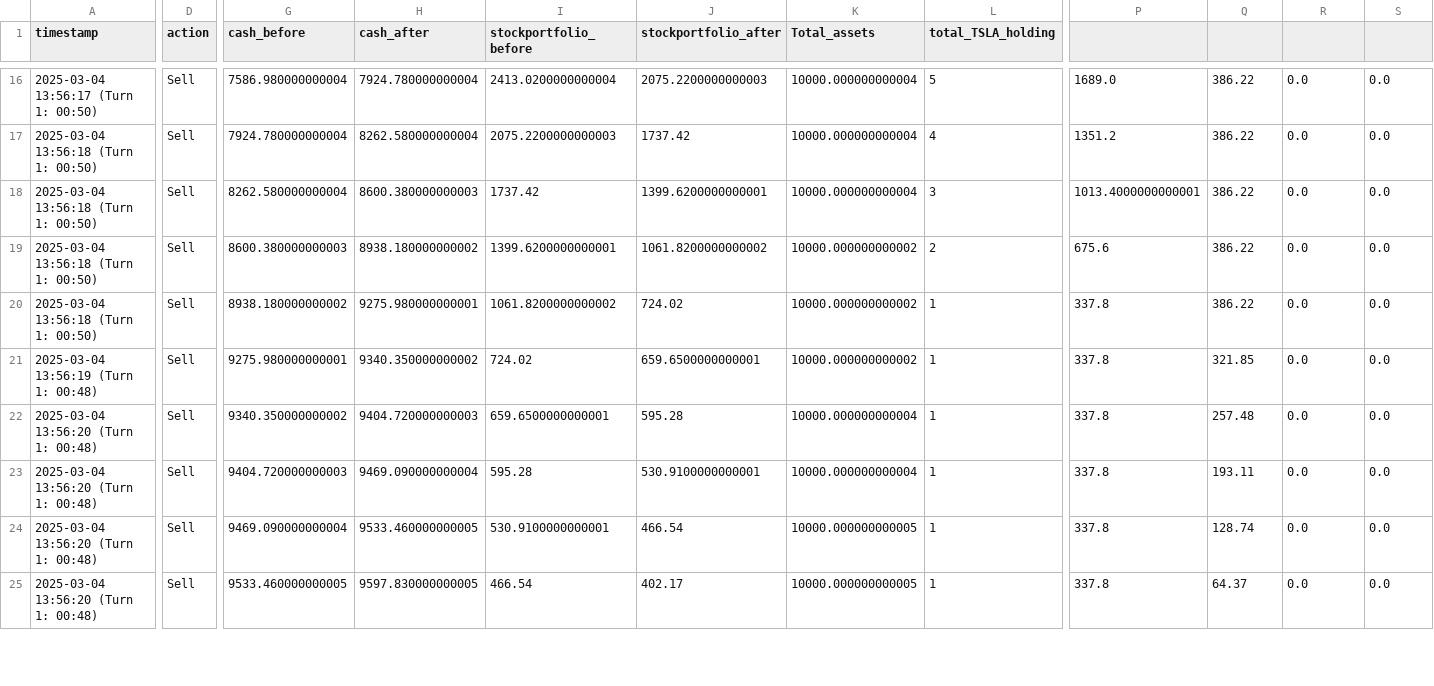
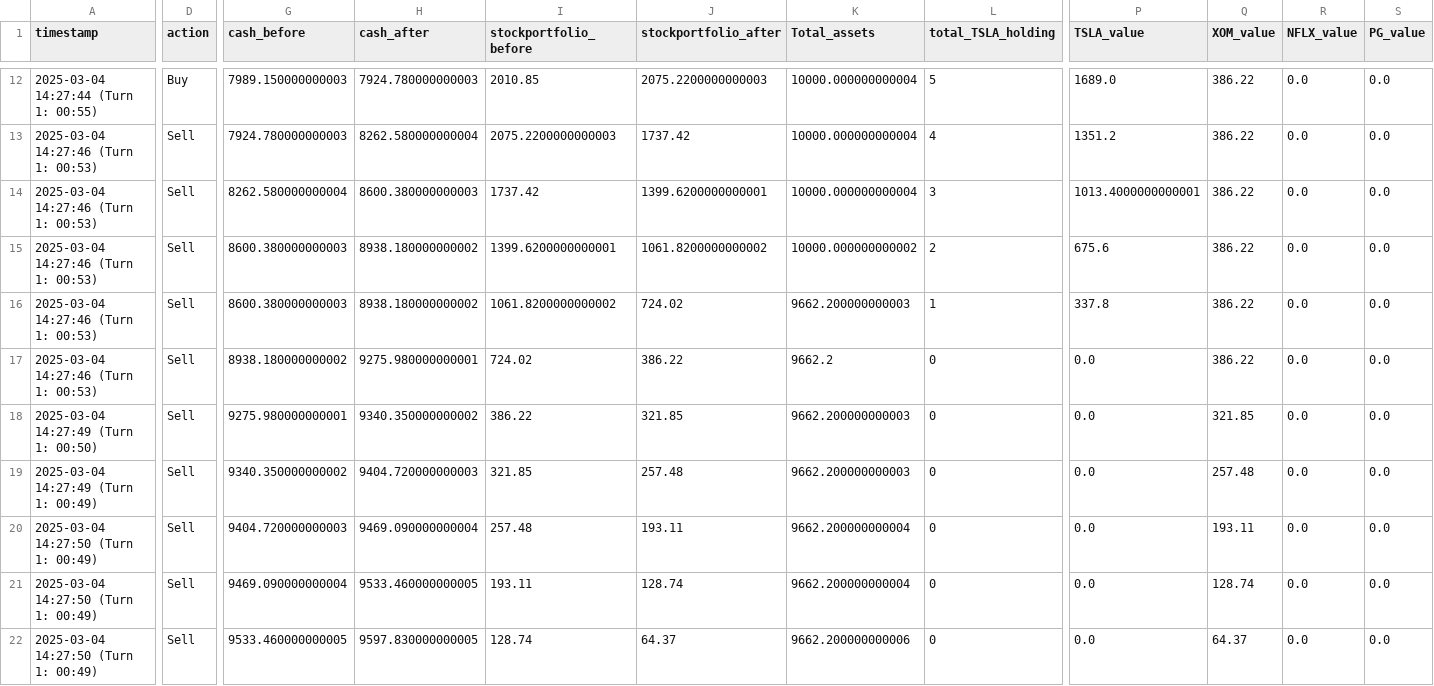
Before and after one commit to farraaaazzzzz/trading_game, a CSV file: trading_log.csv, drawn as a sheet; only a part is shown, gaps mark what is left out; addresses are those after the commit; rows hold the shown columns only; the diff covers the shown part only; the diff names each change by its address in the sheet, - before the commit and + after, or states it on an @@ line.

```diff
--- a/trading_log.csv
+++ b/trading_log.csv
-P1: (empty)
+P1: TSLA_value
-Q1: (empty)
+Q1: XOM_value
-R1: (empty)
+R1: NFLX_value
-S1: (empty)
+S1: PG_value
-A12 (timestamp): 2025-03-04 13:56:17 (Turn 1: 00:50)
+A12 (timestamp): 2025-03-04 14:27:44 (Turn 1: 00:55)
-D12 (action): Sell
+D12 (action): Buy
-G12 (cash_before): 7586.980000000004
+G12 (cash_before): 7989.150000000003
-H12 (cash_after): 7924.780000000004
+H12 (cash_after): 7924.780000000003
-I12 (stockportfolio_before): 2413.0200000000004
+I12 (stockportfolio_before): 2010.85
-A13:A16 (timestamp): 2025-03-04 13:56:18 (Turn 1: 00:50)
+A13:A16 (timestamp): 2025-03-04 14:27:46 (Turn 1: 00:53)
-G13 (cash_before): 7924.780000000004
+G13 (cash_before): 7924.780000000003
-G16 (cash_before): 8938.180000000002
+G16 (cash_before): 8600.380000000003
-H16 (cash_after): 9275.980000000001
+H16 (cash_after): 8938.180000000002
-K16 (Total_assets): 10000.000000000002
+K16 (Total_assets): 9662.200000000003
+row 17: 2025-03-04 14:27:46 (Turn 1: 00:53) | Sell | 8938.180000000002 | 9275.980000000001 | 724.02 | 386.22 | 9662.2 | 0 | 0.0 | 386.22 | 0.0 | 0.0
-A18 (timestamp): 2025-03-04 13:56:19 (Turn 1: 00:48)
+A18 (timestamp): 2025-03-04 14:27:49 (Turn 1: 00:50)
-I18 (stockportfolio_before): 724.02
+I18 (stockportfolio_before): 386.22
-J18 (stockportfolio_after): 659.6500000000001
+J18 (stockportfolio_after): 321.85
-K18 (Total_assets): 10000.000000000002
+K18 (Total_assets): 9662.200000000003
-L18:L22 (total_TSLA_holding): 1
+L18:L22 (total_TSLA_holding): 0
-P18:P22 (TSLA_value): 337.8
+P18:P22 (TSLA_value): 0.0
-A19 (timestamp): 2025-03-04 13:56:20 (Turn 1: 00:48)
+A19 (timestamp): 2025-03-04 14:27:49 (Turn 1: 00:49)
-I19 (stockportfolio_before): 659.6500000000001
+I19 (stockportfolio_before): 321.85
-J19 (stockportfolio_after): 595.28
+J19 (stockportfolio_after): 257.48
-K19 (Total_assets): 10000.000000000004
+K19 (Total_assets): 9662.200000000003
-A20:A22 (timestamp): 2025-03-04 13:56:20 (Turn 1: 00:48)
+A20:A22 (timestamp): 2025-03-04 14:27:50 (Turn 1: 00:49)
-I20 (stockportfolio_before): 595.28
+I20 (stockportfolio_before): 257.48
-J20 (stockportfolio_after): 530.9100000000001
+J20 (stockportfolio_after): 193.11
-K20 (Total_assets): 10000.000000000004
+K20 (Total_assets): 9662.200000000004
-I21 (stockportfolio_before): 530.9100000000001
+I21 (stockportfolio_before): 193.11
-J21 (stockportfolio_after): 466.54
+J21 (stockportfolio_after): 128.74
-K21 (Total_assets): 10000.000000000005
+K21 (Total_assets): 9662.200000000004
-I22 (stockportfolio_before): 466.54
+I22 (stockportfolio_before): 128.74
-J22 (stockportfolio_after): 402.17
+J22 (stockportfolio_after): 64.37
-K22 (Total_assets): 10000.000000000005
+K22 (Total_assets): 9662.200000000006
```
Also changed, not shown: 4 removed rows and 47 edited cells elsewhere in this file, 2 other files.
